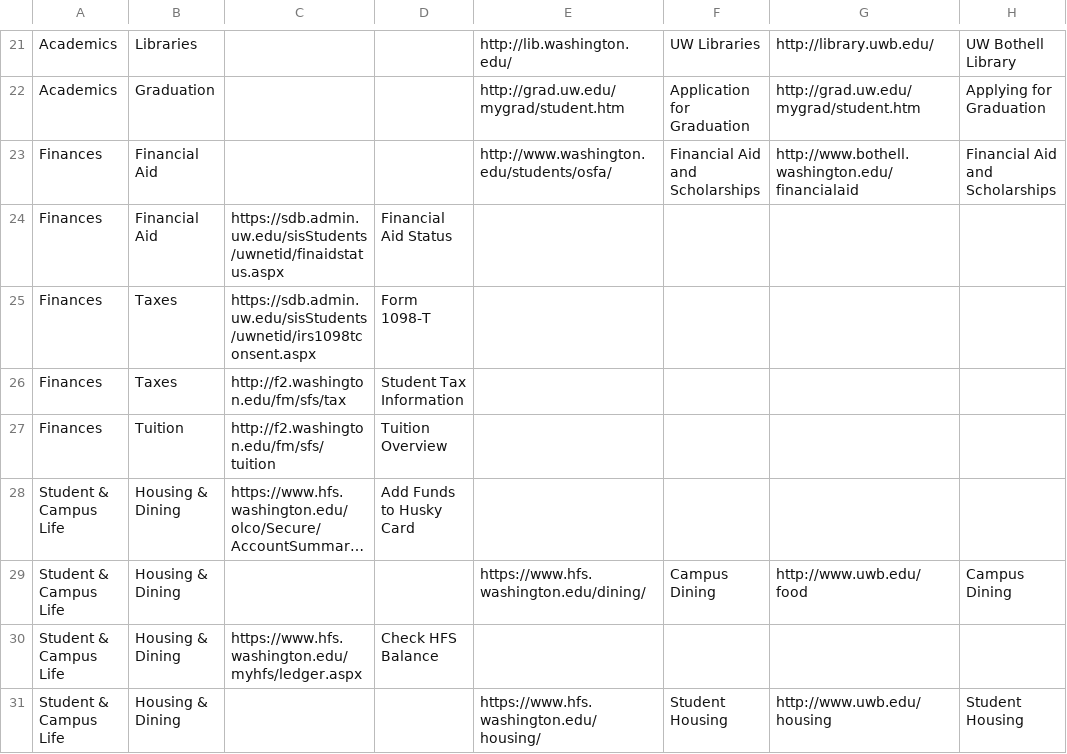
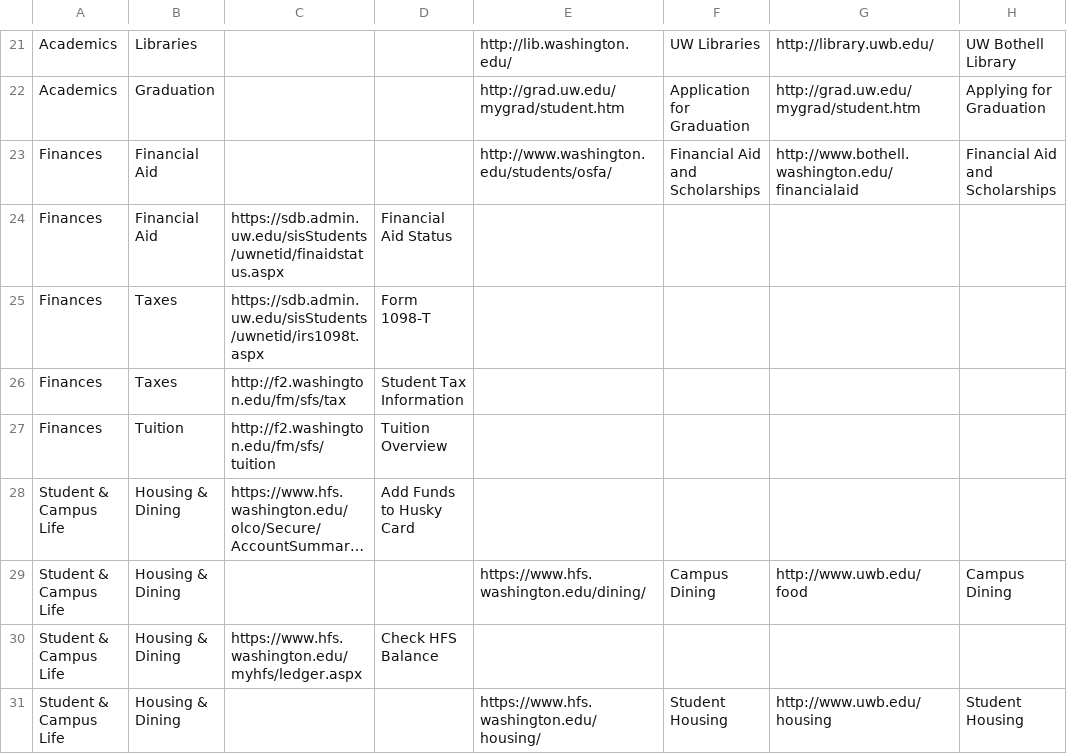
Before and after one commit to uw-it-aca/myuw, a CSV file: myuw/data/category_links_import.csv, drawn as a sheet; only a part is shown, gaps mark what is left out; long unchanged cells end in …; the diff names each change by its address in the sheet, - before the commit and + after, or states it on an @@ line.

Commit message:
fixes MUWM-3439

```diff
--- a/myuw/data/category_links_import.csv
+++ b/myuw/data/category_links_import.csv
-C25: https://sdb.admin.uw.edu/sisStudents/uwnetid/irs1098tconsent.aspx
+C25: https://sdb.admin.uw.edu/sisStudents/uwnetid/irs1098t.aspx
```
